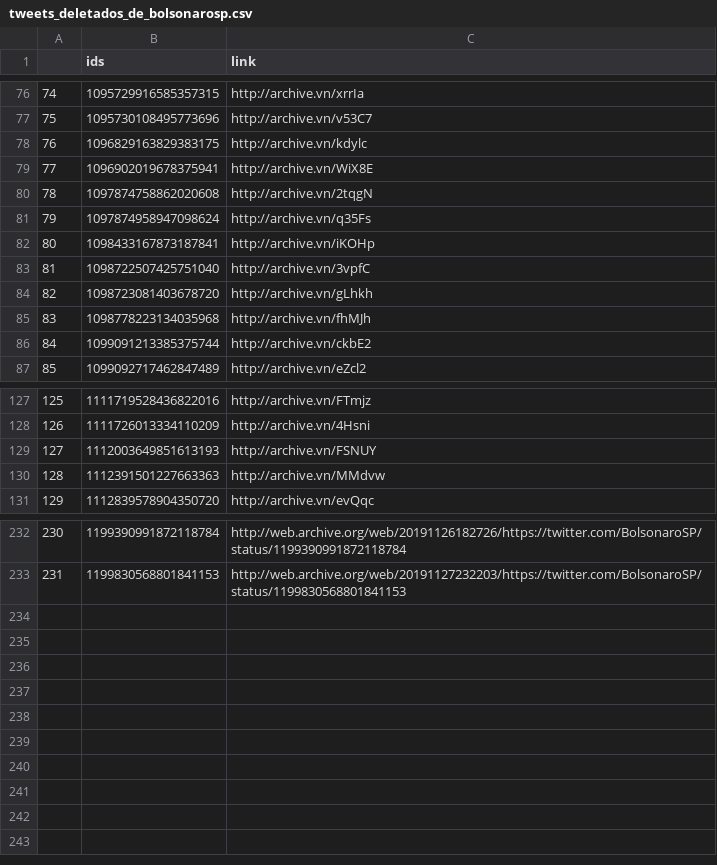
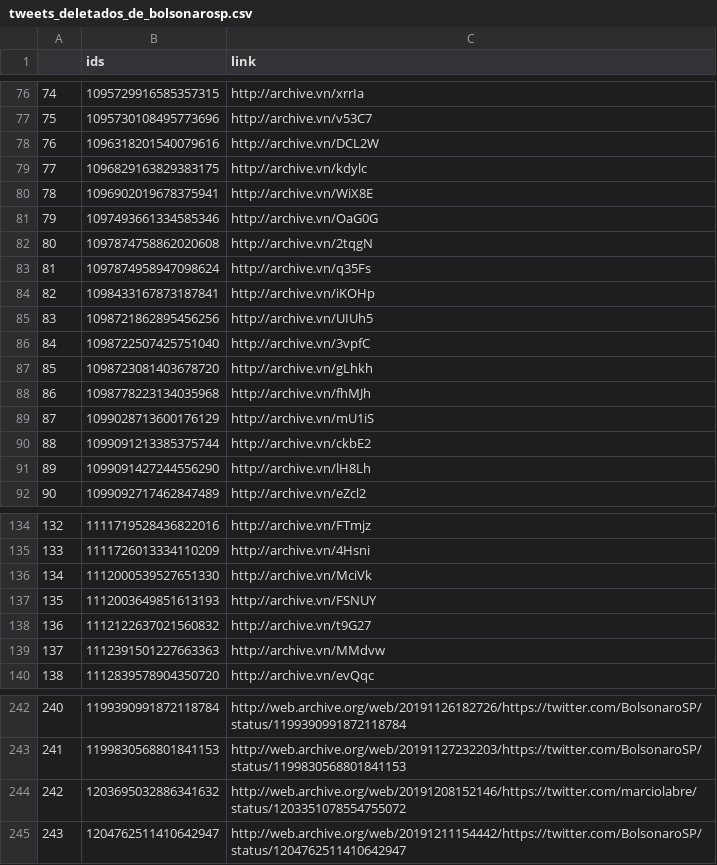
Before and after one commit to projeto7c0/7c0-core, a CSV file: csv/tweets_deletados_de_bolsonarosp.csv, drawn as a sheet; only a part is shown, gaps mark what is left out; addresses are those after the commit; the diff covers the shown part only; the diff names each change by its address in the sheet, - before the commit and + after, or states it on an @@ line.

```diff
--- a/csv/tweets_deletados_de_bolsonarosp.csv
+++ b/csv/tweets_deletados_de_bolsonarosp.csv
+row 78: 76 | 1096318201540079616 | http://archive.vn/DCL2W
@@ column A renumbered between rows 79 and 243 @@
+row 81: 79 | 1097493661334585346 | http://archive.vn/OaG0G
+row 85: 83 | 1098721862895456256 | http://archive.vn/UIUh5
+row 89: 87 | 1099028713600176129 | http://archive.vn/mU1iS
+row 91: 89 | 1099091427244556290 | http://archive.vn/lH8Lh
+row 136: 134 | 1112000539527651330 | http://archive.vn/MciVk
+row 138: 136 | 1112122637021560832 | http://archive.vn/t9G27
+row 244: 242 | 1203695032886341632 | http://web.archive.org/web/20191208152146/https://twitter.com/marciolabre/status/1203351078554755072
+row 245: 243 | 1204762511410642947 | http://web.archive.org/web/20191211154442/https://twitter.com/BolsonaroSP/status/1204762511410642947
```
Also changed, not shown: 3 added rows elsewhere in this file, csv/tweets_deletados_de_carlazambelli17.csv, csv/tweets_deletados_de_ediolopes.csv, 54 other files.
